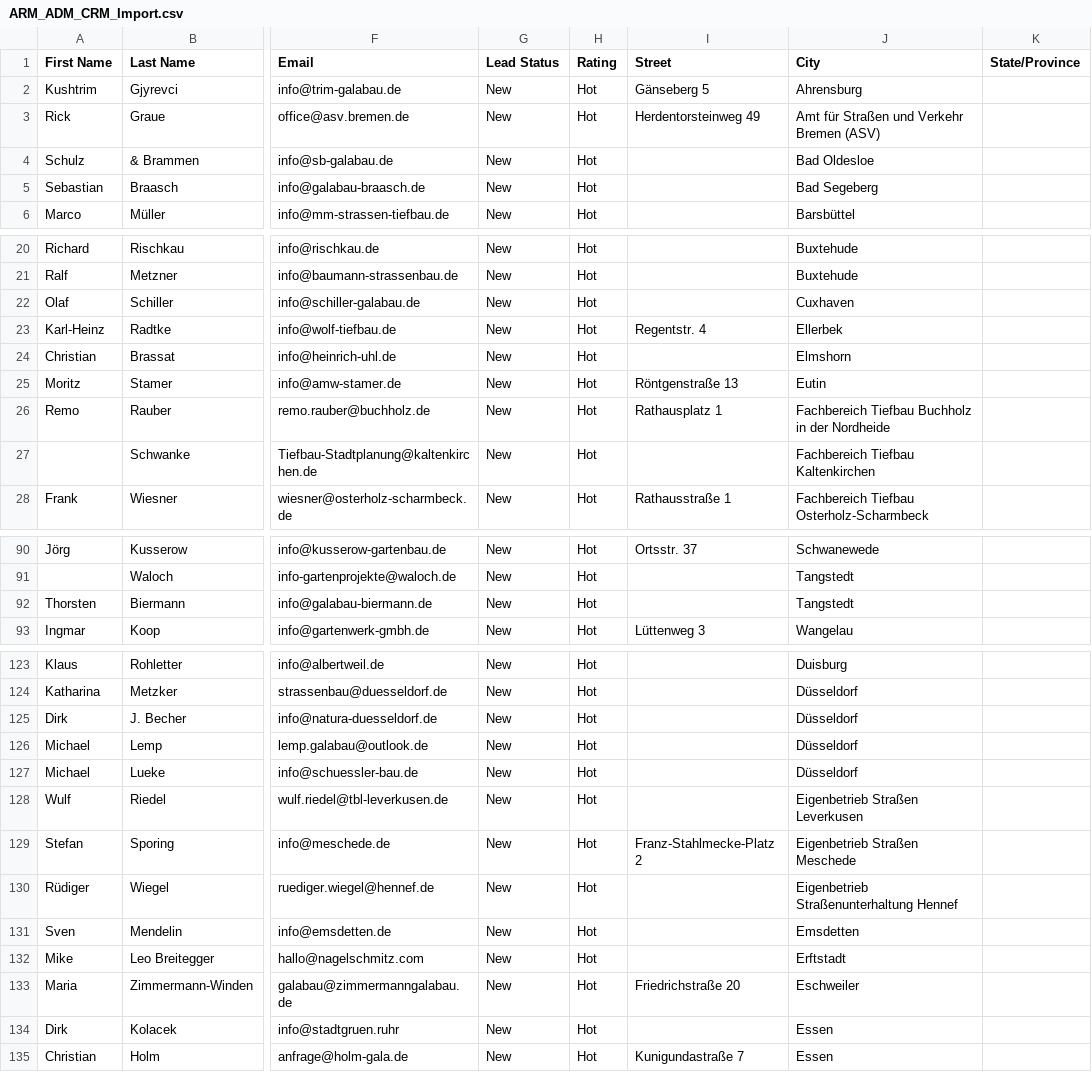
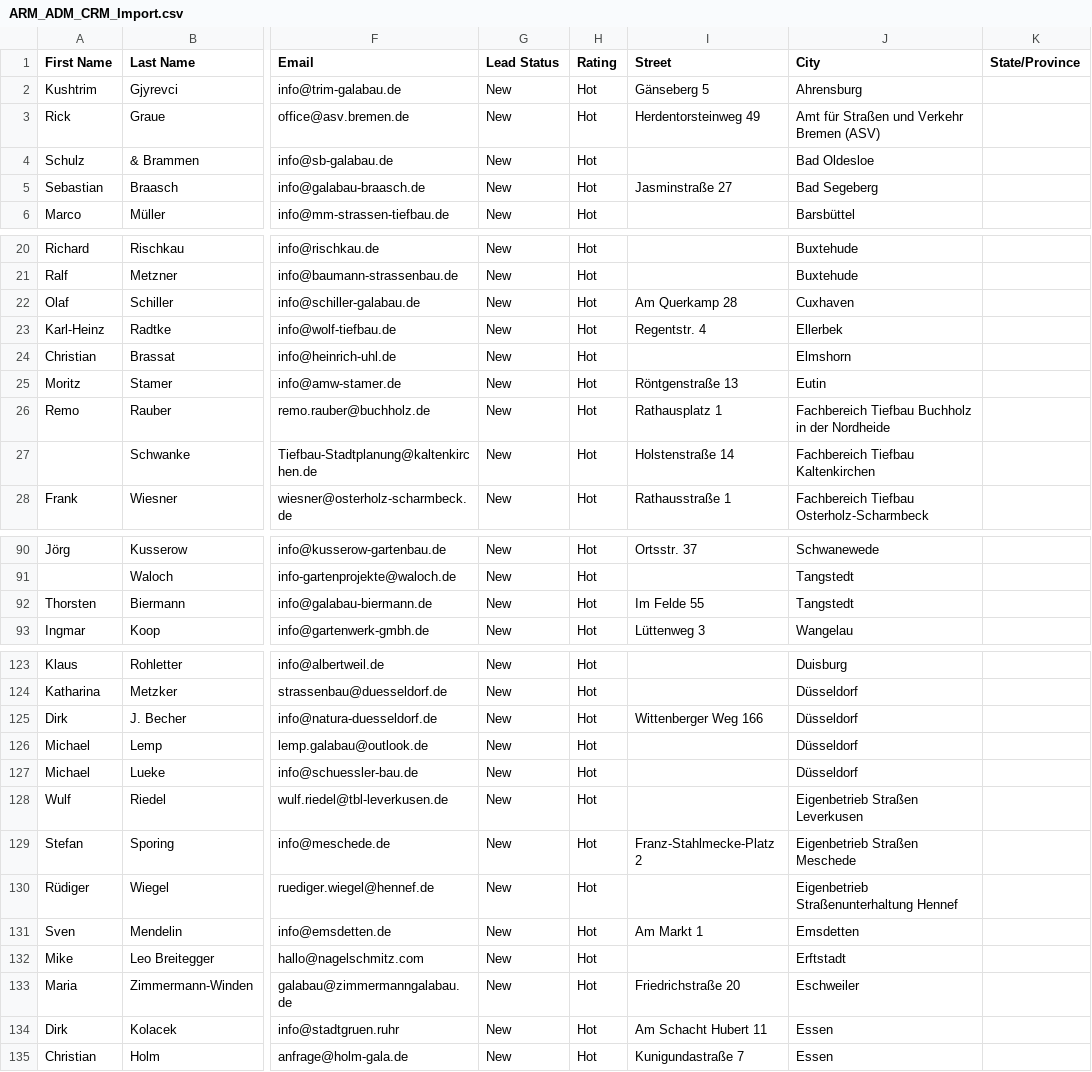
Before and after one commit to sfleischmann-3steps2/Rapid-Set-Vermarktung, a CSV file: Recherche Interessenten/ARM_ADM_CRM_Import.csv, drawn as a sheet; only a part is shown, gaps mark what is left out; the diff covers the shown part only; the diff names each change by its address in the sheet, - before the commit and + after, or states it on an @@ line.

```diff
--- a/Recherche Interessenten/ARM_ADM_CRM_Import.csv
+++ b/Recherche Interessenten/ARM_ADM_CRM_Import.csv
-I5 (Street): (empty)
+I5 (Street): Jasminstraße 27
-I22 (Street): (empty)
+I22 (Street): Am Querkamp 28
-I27 (Street): (empty)
+I27 (Street): Holstenstraße 14
-I92 (Street): (empty)
+I92 (Street): Im Felde 55
-I125 (Street): (empty)
+I125 (Street): Wittenberger Weg 166
-I131 (Street): (empty)
+I131 (Street): Am Markt 1
-I134 (Street): (empty)
+I134 (Street): Am Schacht Hubert 11
```
Also changed, not shown: 19 edited cells elsewhere in this file, Recherche Interessenten/ARM_ADM_Gesamtliste_enriched.csv, 2 other files.
